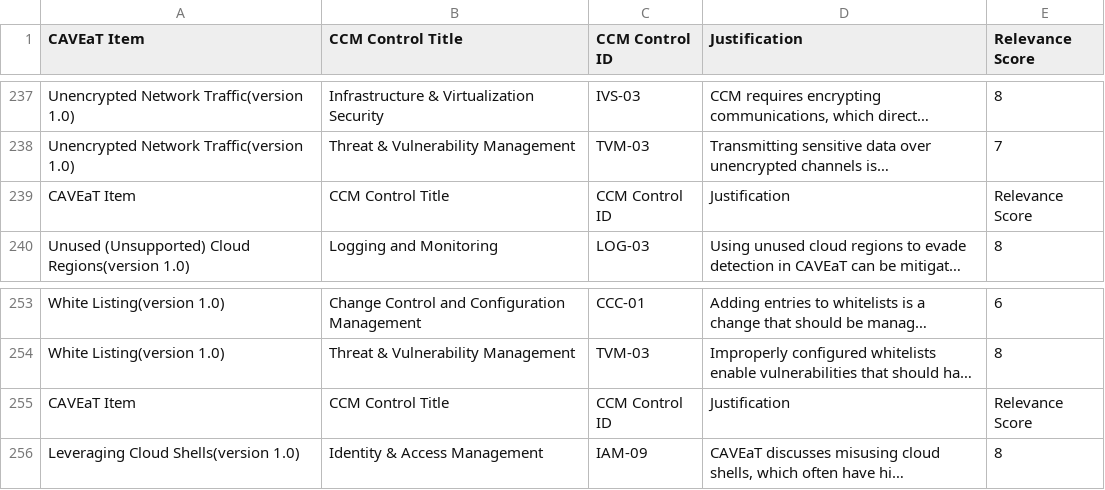
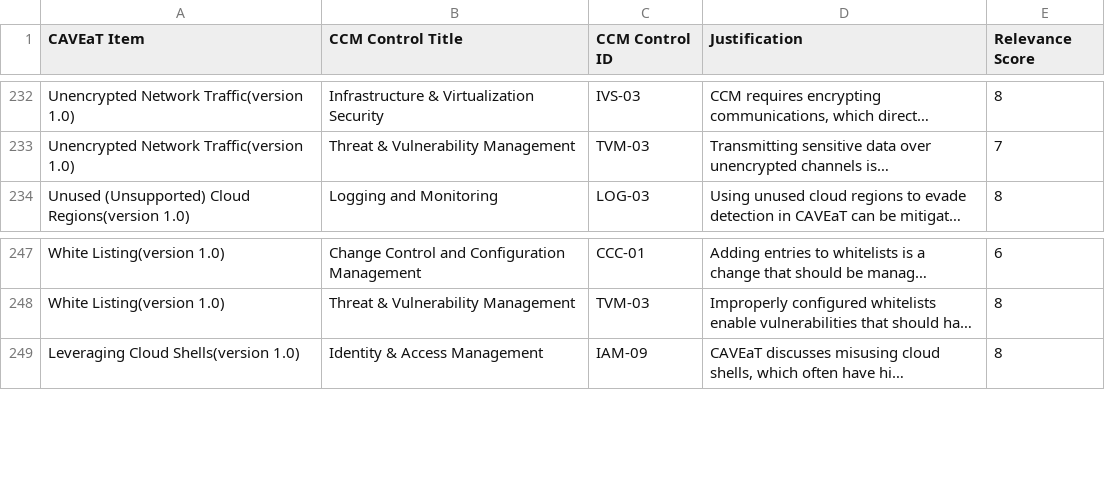
Before and after one commit to CloudSecurityAlliance-WG/WG-CAVEaT, a CSV file: mapping-attempts/2024-06-13-claude/CAVEaT-CCM-Mapping-Attempt2.csv, drawn as a sheet; only a part is shown, gaps mark what is left out; long unchanged cells end in …; the diff covers the shown part only; the diff names each change by its address in the sheet, - before the commit and + after, or states it on an @@ line.

```diff
--- a/mapping-attempts/2024-06-13-claude/CAVEaT-CCM-Mapping-Attempt2.csv
+++ b/mapping-attempts/2024-06-13-claude/CAVEaT-CCM-Mapping-Attempt2.csv
-row 239: CAVEaT Item | CCM Control Title | CCM Control ID | Justification | Relevance Score
-row 255: CAVEaT Item | CCM Control Title | CCM Control ID | Justification | Relevance Score
```
Also changed, not shown: 5 removed rows elsewhere in this file.
